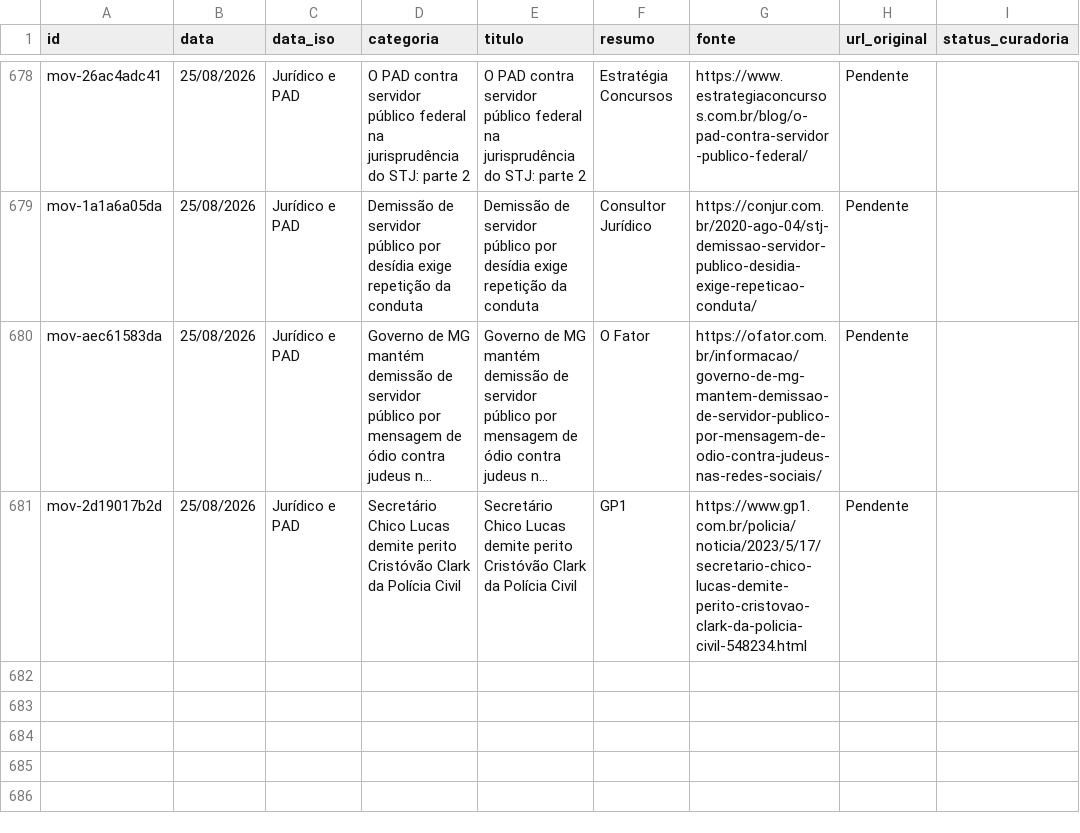
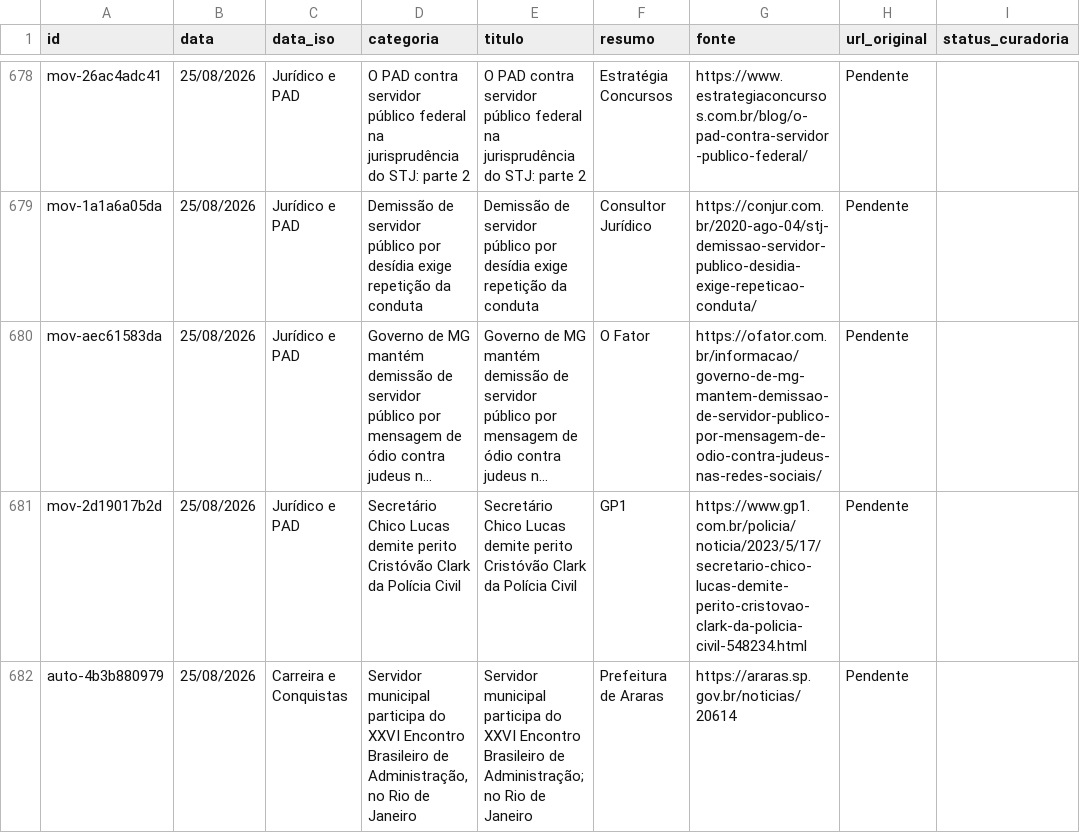
Before and after one commit to yuriluna85/publicoverso, a CSV file: data/acervo_links_minerados.csv, drawn as a sheet; only a part is shown, gaps mark what is left out; long unchanged cells end in …; the diff names each change by its address in the sheet, - before the commit and + after, or states it on an @@ line.

```diff
--- a/data/acervo_links_minerados.csv
+++ b/data/acervo_links_minerados.csv
+row 682: auto-4b3b880979 | 25/08/2026 | Carreira e Conquistas | Servidor municipal participa do XXVI Encontro Brasileiro de Administração, no Rio de Janeiro | Servidor municipal participa do XXVI Encontro Brasileiro de Administração; no Rio de Janeiro | Prefeitura de Araras | https://araras.sp.gov.br/noticias/20614 | Pendente
```
Also changed, not shown: 7 other files.
